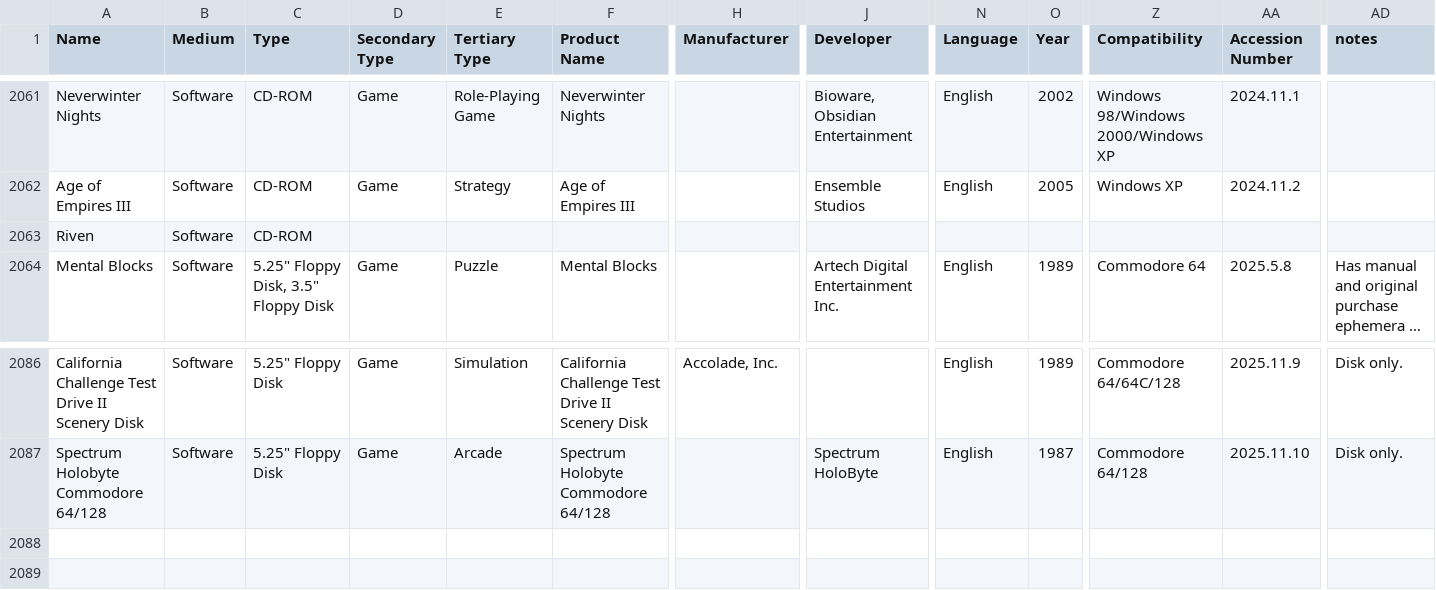
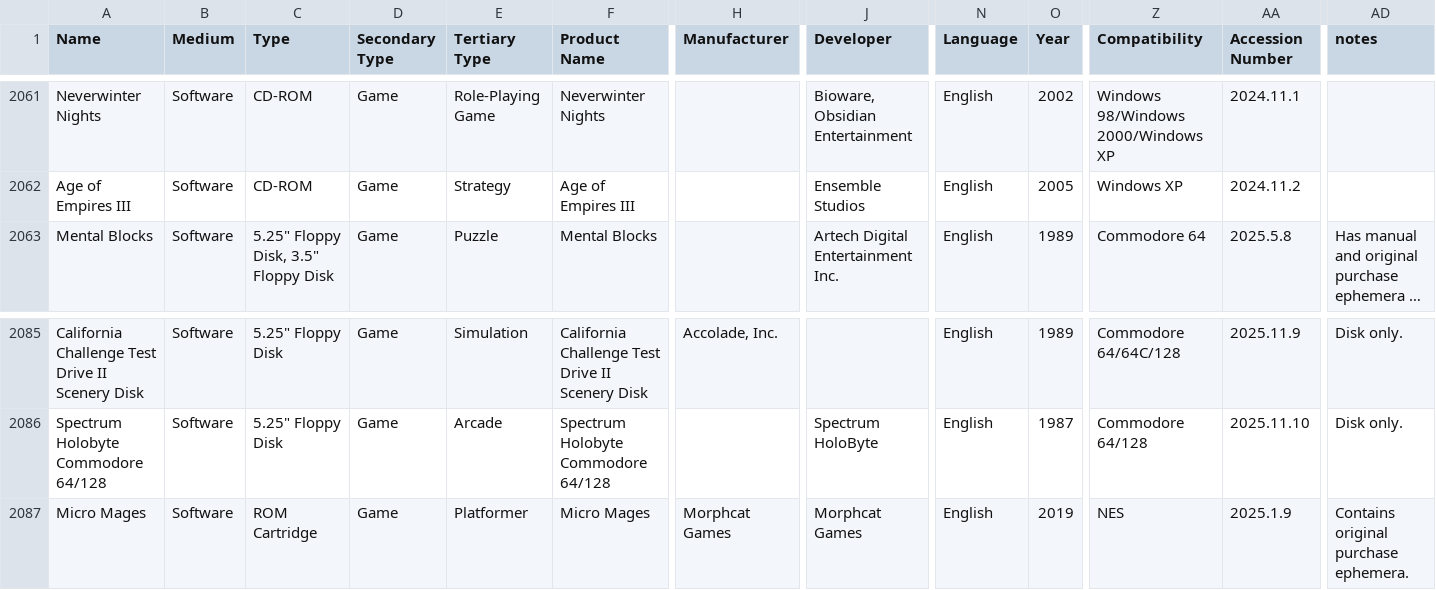
Before and after one commit to MediaArchaeologyLab/catalogue, a CSV file: Software.csv, drawn as a sheet; only a part is shown, gaps mark what is left out; long unchanged cells end in …; removed rows and columns are numbered as before the commit, all else as after; rows hold the shown columns only; the diff names each change by its address in the sheet, - before the commit and + after, or states it on an @@ line.

```diff
--- a/Software.csv
+++ b/Software.csv
-row 2063: Riven | Software | CD-ROM
+row 2087: Micro Mages | Software | ROM Cartridge | Game | Platformer | Micro Mages | Morphcat Games | Morphcat Games | English | 2019 | NES | 2025.1.9 | Contains original purchase ephemera.
```
Also changed, not shown: Audio-Visual.csv, Hardware.csv, 1 other file.
